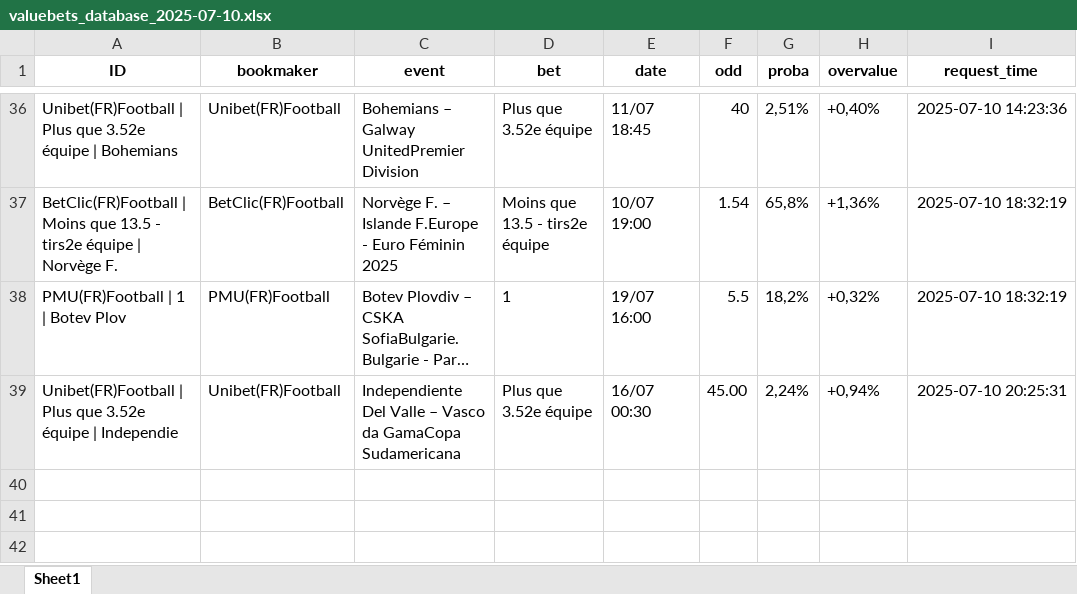
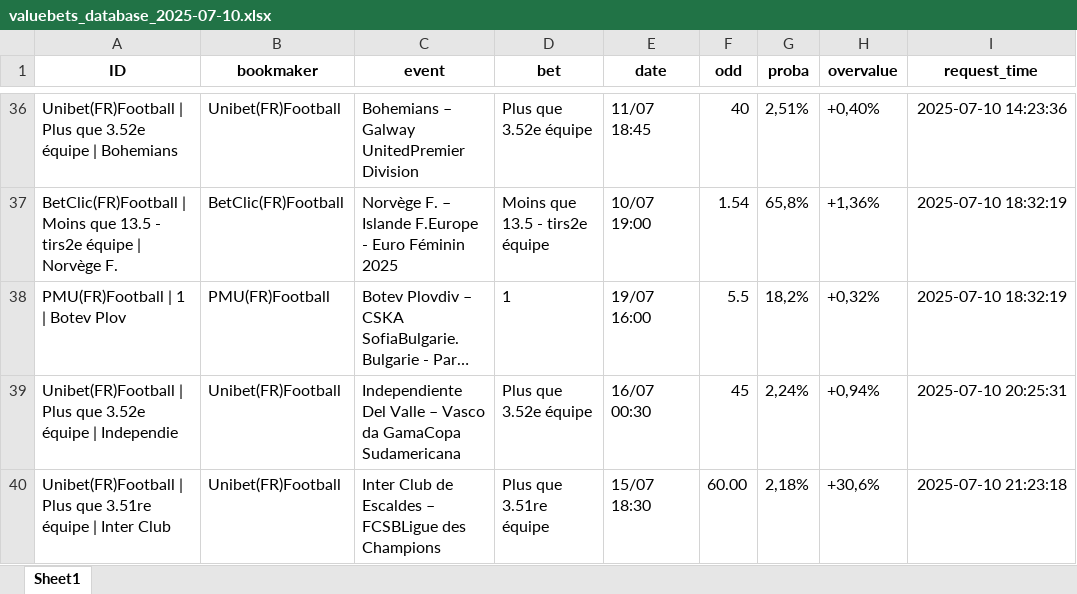
Before and after one commit to mdujardin3007/betting_scrapping, an Excel workbook: data/valuebets_database_2025-07-10.xlsx, sheet Sheet1, drawn as a sheet; only a part is shown, gaps mark what is left out; long unchanged cells end in …; values as stored, in another font and other column widths than the file's, no borders; the diff names each change by its address in the sheet, - before the commit and + after, or states it on an @@ line.

Commit message:
Mise à jour des données valuebets

```diff
--- a/data/valuebets_database_2025-07-10.xlsx (sheet Sheet1)
+++ b/data/valuebets_database_2025-07-10.xlsx (sheet Sheet1)
-F39 (odd): 45.00
+F39 (odd): 45
+row 40: Unibet(FR)Football | Plus que 3.51re équipe | Inter Club | Unibet(FR)Football | Inter Club de Escaldes – FCSBLigue des Champions | Plus que 3.51re équipe | 15/07 18:30 | 60.00 | 2,18% | +30,6% | 2025-07-10 21:23:18
```
